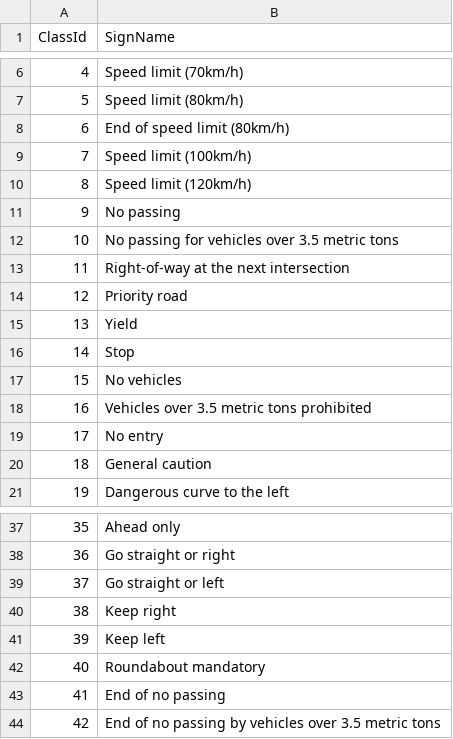
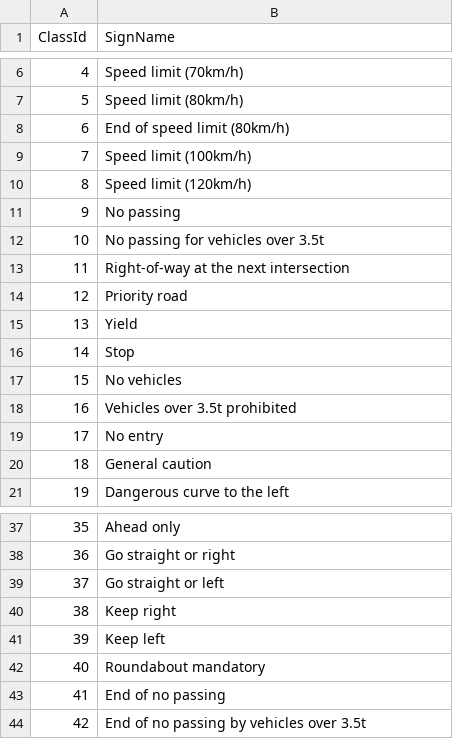
Before and after one commit to WolfgangSteiner/CarND-Traffic-Sign-Classifier-Project, a CSV file: signnames.csv, drawn as a sheet; only a part is shown, gaps mark what is left out.

Commit message:
more sign name corrections

```diff
--- a/signnames.csv
+++ b/signnames.csv
@@ -11,3 +11,3 @@ ClassId,SignName
 9,No passing
-10,No passing for vehicles over 3.5 metric tons
+10,No passing for vehicles over 3.5t
 11,Right-of-way at the next intersection
@@ -17,3 +17,3 @@ ClassId,SignName
 15,No vehicles
-16,Vehicles over 3.5 metric tons prohibited
+16,Vehicles over 3.5t prohibited
 17,No entry
@@ -43,2 +43,2 @@ ClassId,SignName
 41,End of no passing
-42,End of no passing by vehicles over 3.5 metric tons
+42,End of no passing by vehicles over 3.5t
```
